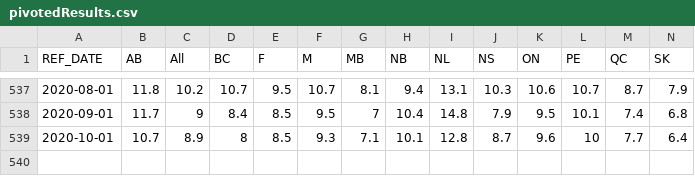
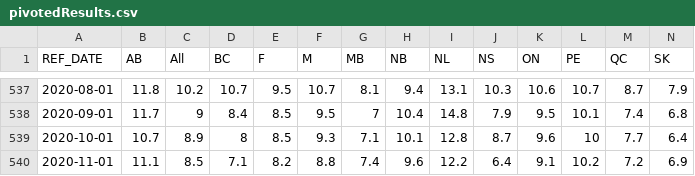
Before and after one commit to ggh0/Canada-unemployment-d3, a CSV file: pivotedResults.csv, drawn as a sheet; only a part is shown, gaps mark what is left out; rows hold the shown columns only; the diff names each change by its address in the sheet, - before the commit and + after, or states it on an @@ line.

Commit message:
minor update to recession grey areas

```diff
--- a/pivotedResults.csv
+++ b/pivotedResults.csv
+row 540: 2020-11-01 | 11.1 | 8.5 | 7.1 | 8.2 | 8.8 | 7.4 | 9.6 | 12.2 | 6.4 | 9.1 | 10.2 | 7.2 | 6.9
```
Also changed, not shown: 1 other file.
